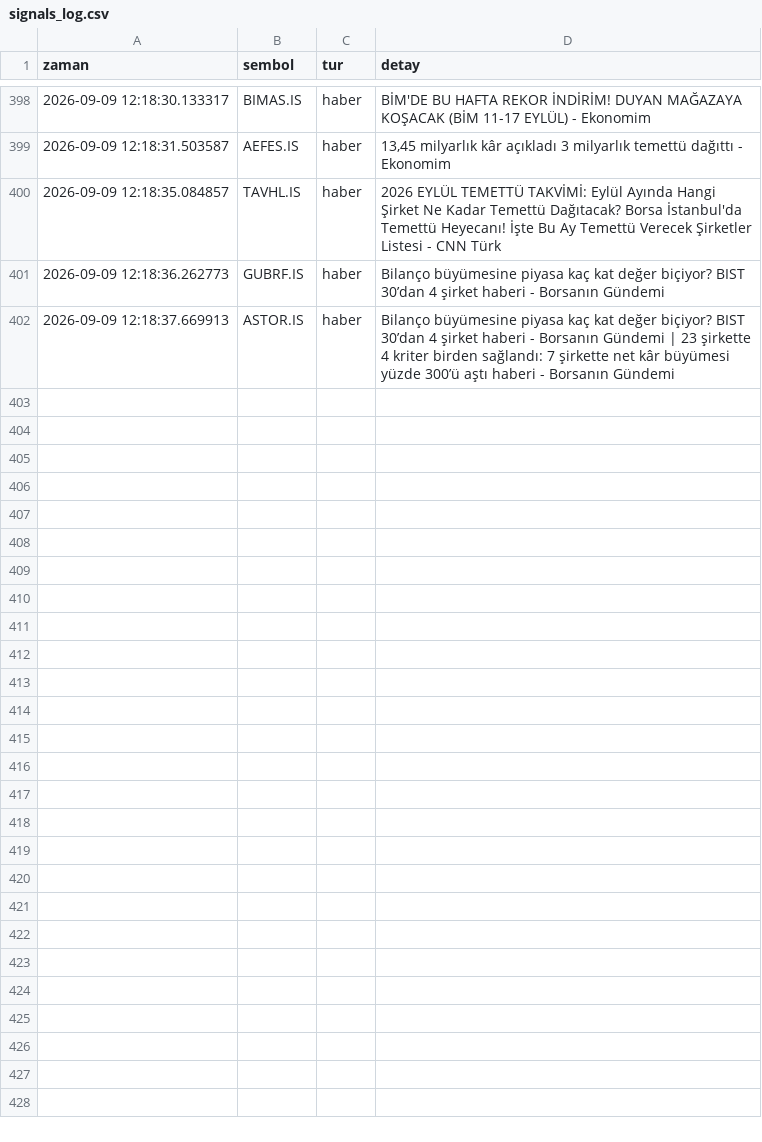
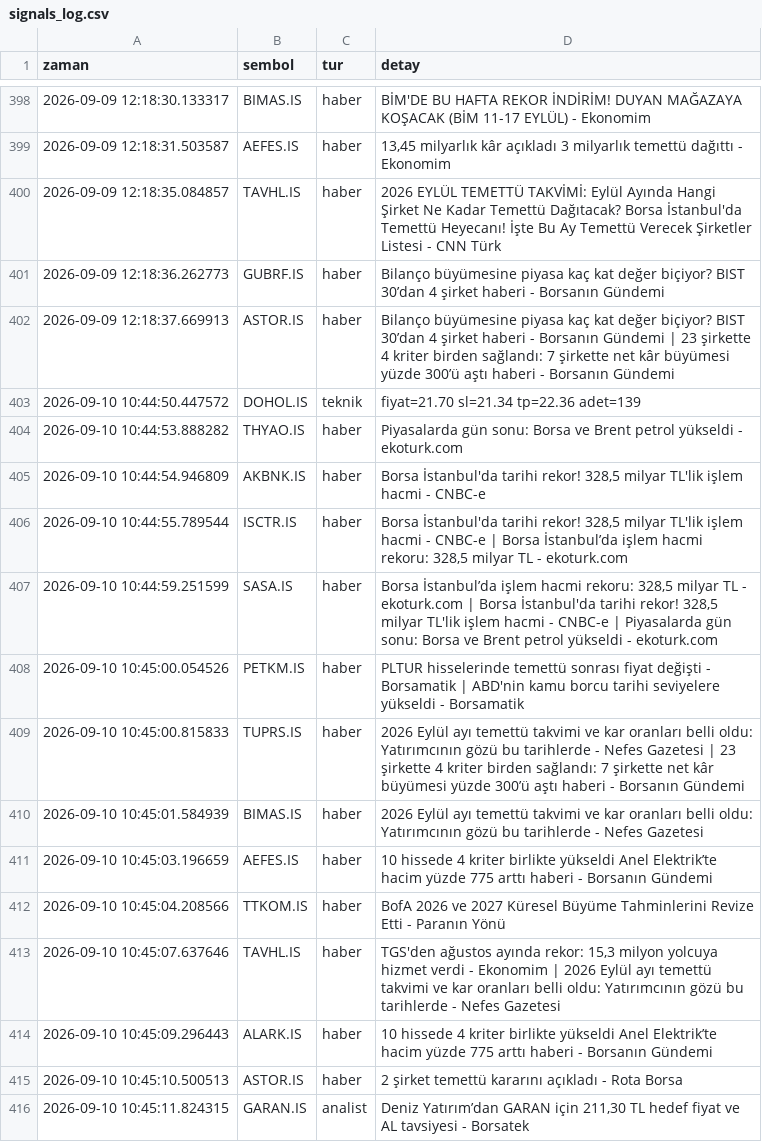
Before and after one commit to dujlif/A1-test-, a CSV file: signals_log.csv, drawn as a sheet; only a part is shown, gaps mark what is left out.

```diff
--- a/signals_log.csv
+++ b/signals_log.csv
@@ -402 +402,15 @@ zaman,sembol,tur,detay
 2026-09-09 12:18:37.669913,ASTOR.IS,haber,Bilanço büyümesine piyasa kaç kat değer biçiyor? BIST 30’dan 4 şirket haberi - Borsanın Gündemi | 23 şirkette 4 kriter birden sağlandı: 7 şirkette net kâr büyümesi yüzde 300’ü aştı haberi - Borsanın Gündemi
+2026-09-10 10:44:50.447572,DOHOL.IS,teknik,fiyat=21.70 sl=21.34 tp=22.36 adet=139
+2026-09-10 10:44:53.888282,THYAO.IS,haber,Piyasalarda gün sonu: Borsa ve Brent petrol yükseldi - ekoturk.com
+2026-09-10 10:44:54.946809,AKBNK.IS,haber,"Borsa İstanbul'da tarihi rekor! 328,5 milyar TL'lik işlem hacmi - CNBC-e"
+2026-09-10 10:44:55.789544,ISCTR.IS,haber,"Borsa İstanbul'da tarihi rekor! 328,5 milyar TL'lik işlem hacmi - CNBC-e | Borsa İstanbul’da işlem hacmi rekoru: 328,5 milyar TL - ekoturk.com"
+2026-09-10 10:44:59.251599,SASA.IS,haber,"Borsa İstanbul’da işlem hacmi rekoru: 328,5 milyar TL - ekoturk.com | Borsa İstanbul'da tarihi rekor! 328,5 milyar TL'lik işlem hacmi - CNBC-e | Piyasalarda gün sonu: Borsa ve Brent petrol yükseldi - ekoturk.com"
+2026-09-10 10:45:00.054526,PETKM.IS,haber,PLTUR hisselerinde temettü sonrası fiyat değişti - Borsamatik | ABD'nin kamu borcu tarihi seviyelere yükseldi - Borsamatik
+2026-09-10 10:45:00.815833,TUPRS.IS,haber,2026 Eylül ayı temettü takvimi ve kar oranları belli oldu: Yatırımcının gözü bu tarihlerde - Nefes Gazetesi | 23 şirkette 4 kriter birden sağlandı: 7 şirkette net kâr büyümesi yüzde 300’ü aştı haberi - Borsanın Gündemi
+2026-09-10 10:45:01.584939,BIMAS.IS,haber,2026 Eylül ayı temettü takvimi ve kar oranları belli oldu: Yatırımcının gözü bu tarihlerde - Nefes Gazetesi
+2026-09-10 10:45:03.196659,AEFES.IS,haber,10 hissede 4 kriter birlikte yükseldi Anel Elektrik’te hacim yüzde 775 arttı haberi - Borsanın Gündemi
+2026-09-10 10:45:04.208566,TTKOM.IS,haber,BofA 2026 ve 2027 Küresel Büyüme Tahminlerini Revize Etti - Paranın Yönü
+2026-09-10 10:45:07.637646,TAVHL.IS,haber,"TGS'den ağustos ayında rekor: 15,3 milyon yolcuya hizmet verdi - Ekonomim | 2026 Eylül ayı temettü takvimi ve kar oranları belli oldu: Yatırımcının gözü bu tarihlerde - Nefes Gazetesi"
+2026-09-10 10:45:09.296443,ALARK.IS,haber,10 hissede 4 kriter birlikte yükseldi Anel Elektrik’te hacim yüzde 775 arttı haberi - Borsanın Gündemi
+2026-09-10 10:45:10.500513,ASTOR.IS,haber,2 şirket temettü kararını açıkladı - Rota Borsa
+2026-09-10 10:45:11.824315,GARAN.IS,analist,"Deniz Yatırım’dan GARAN için 211,30 TL hedef fiyat ve AL tavsiyesi - Borsatek"
```
Also changed, not shown: 1 other file.
